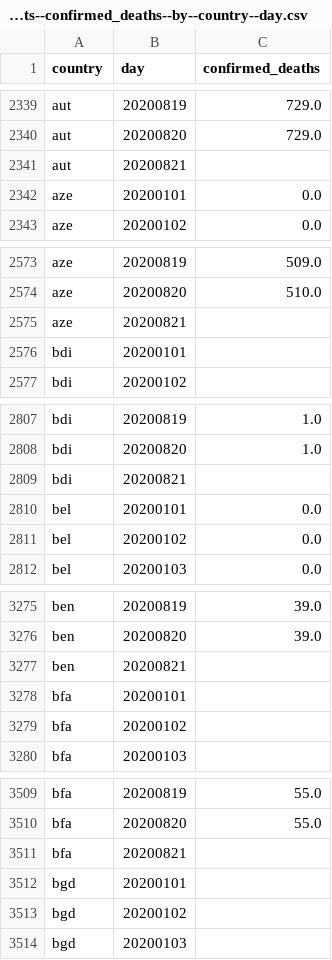
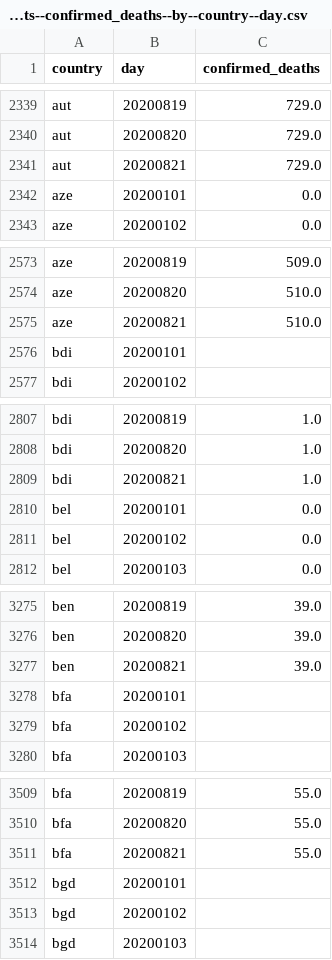
Before and after one commit to open-numbers/ddf--oxford--covid_government_response, a CSV file: ddf--datapoints--confirmed_deaths--by--country--day.csv, drawn as a sheet; only a part is shown, gaps mark what is left out; the diff covers the shown part only.

```diff
--- a/ddf--datapoints--confirmed_deaths--by--country--day.csv
+++ b/ddf--datapoints--confirmed_deaths--by--country--day.csv
@@ -2340,3 +2340,3 @@ aut,20200819,729.0
 aut,20200820,729.0
-aut,20200821,
+aut,20200821,729.0
 aze,20200101,0.0
@@ -2574,3 +2574,3 @@ aze,20200819,509.0
 aze,20200820,510.0
-aze,20200821,
+aze,20200821,510.0
 bdi,20200101,
@@ -2808,3 +2808,3 @@ bdi,20200819,1.0
 bdi,20200820,1.0
-bdi,20200821,
+bdi,20200821,1.0
 bel,20200101,0.0
@@ -3276,3 +3276,3 @@ ben,20200819,39.0
 ben,20200820,39.0
-ben,20200821,
+ben,20200821,39.0
 bfa,20200101,
@@ -3510,3 +3510,3 @@ bfa,20200819,55.0
 bfa,20200820,55.0
-bfa,20200821,
+bfa,20200821,55.0
 bgd,20200101,
```
Also changed, not shown: 177 edited cells elsewhere in this file, ddf--datapoints--c7_restrictions_on_internal_movement--by--country--day.csv, ddf--datapoints--confirmed_cases--by--country--day.csv, 2 other files.
